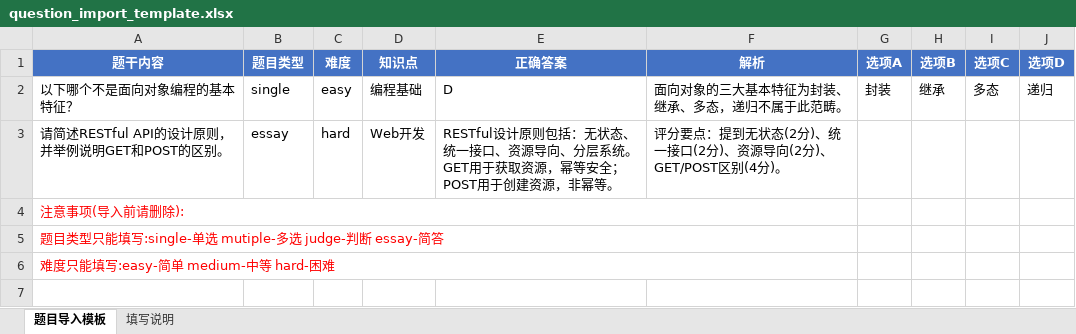
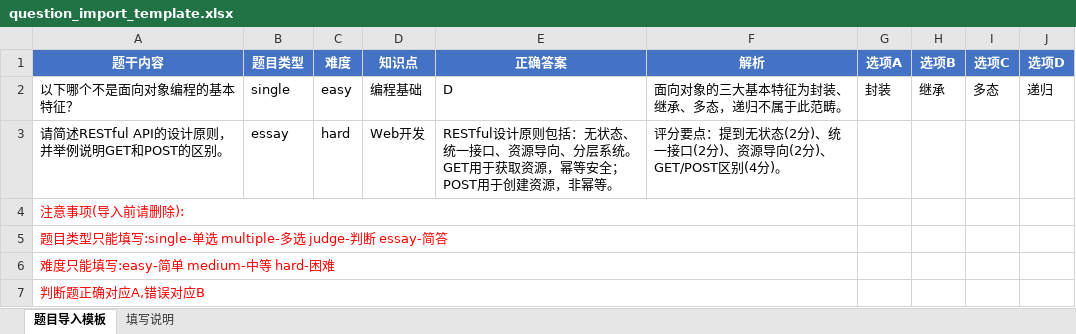
Before and after one commit to Eny-O/exam_online_system, an Excel workbook: exam_cloud/exam-core/src/main/resources/templates/question_import_template.xlsx, sheet 题目导入模板, drawn as a sheet; values as stored, in another font and other column widths than the file's, no borders; the diff names each change by its address in the sheet, - before the commit and + after, or states it on an @@ line.

```diff
--- a/exam_cloud/exam-core/src/main/resources/templates/question_import_template.xlsx (sheet 题目导入模板)
+++ b/exam_cloud/exam-core/src/main/resources/templates/question_import_template.xlsx (sheet 题目导入模板)
-A5 (题干内容): …:single-单选 mutiple-多选 judge-…
+A5 (题干内容): …:single-单选 multiple-多选 judge-…
+row 7: 判断题正确对应A,错误对应B
```
Also changed, not shown: 4 other files.
